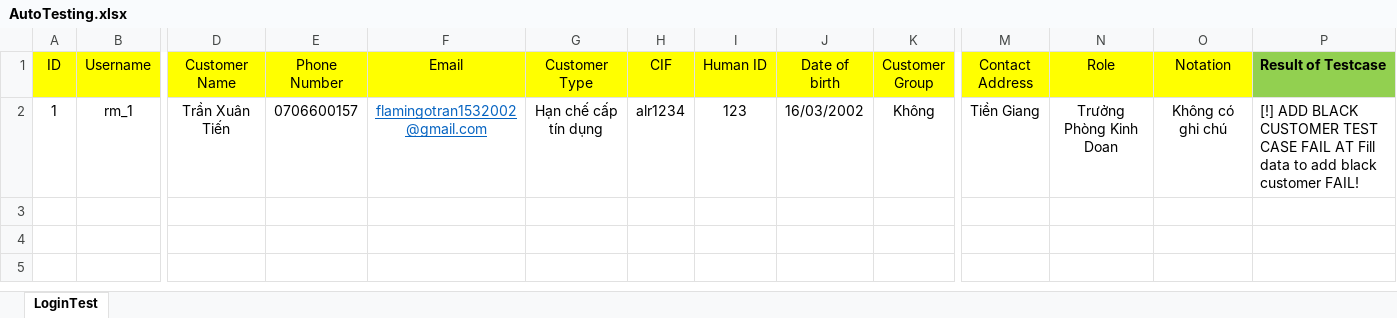
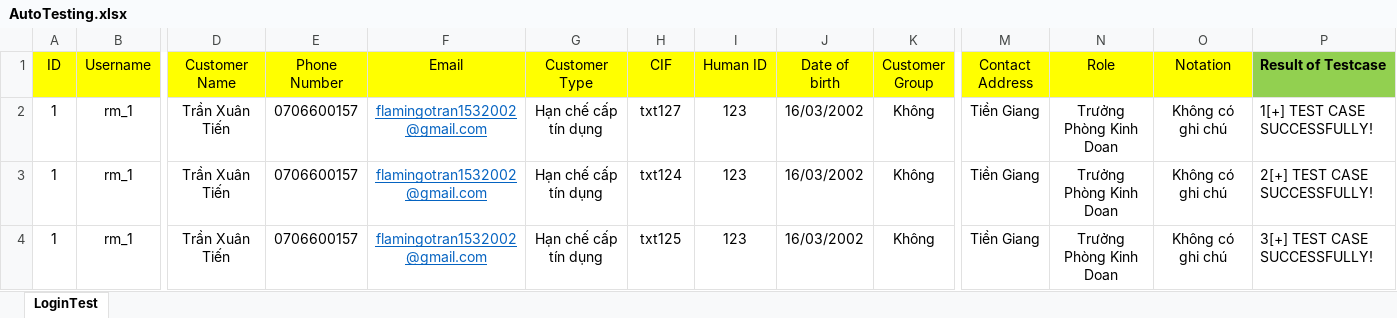
Before and after one commit to Gahonghac/Luong-Them-Khach-Hang-AutomationTest, an Excel workbook: ExelFile/AutoTesting.xlsx, sheet LoginTest, drawn as a sheet; only a part is shown, gaps mark what is left out; values as stored, in another font and other column widths than the file's, no borders; addresses are those after the commit; rows hold the shown columns only; the diff names each change by its address in the sheet, - before the commit and + after, or states it on an @@ line.

```diff
--- a/ExelFile/AutoTesting.xlsx (sheet LoginTest)
+++ b/ExelFile/AutoTesting.xlsx (sheet LoginTest)
+row 2: 1 | rm_1 | Trần Xuân Tiến | 0706600157 | flamingotran1532002@gmail.com | Hạn chế cấp tín dụng | txt127 | 123 | 16/03/2002 | Không | Tiền Giang | Trưởng Phòng Kinh Doan | Không có ghi chú | 1[+] TEST CASE SUCCESSFULLY!
-H3 (CIF): alr1234
+H3 (CIF): txt124
-P3 (Result of Testcase): [!] ADD BLACK CUSTOMER TEST CASE FAIL AT Fill data to add black customer FAIL!
+P3 (Result of Testcase): 2[+] TEST CASE SUCCESSFULLY!
+row 4: 1 | rm_1 | Trần Xuân Tiến | 0706600157 | flamingotran1532002@gmail.com | Hạn chế cấp tín dụng | txt125 | 123 | 16/03/2002 | Không | Tiền Giang | Trưởng Phòng Kinh Doan | Không có ghi chú | 3[+] TEST CASE SUCCESSFULLY!
```
Also changed, not shown: 1 other file.
